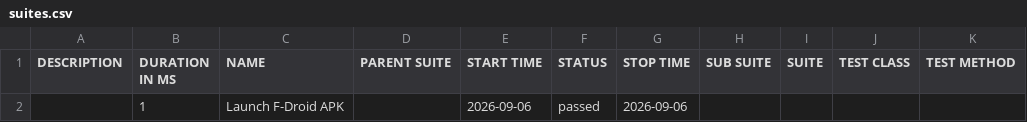
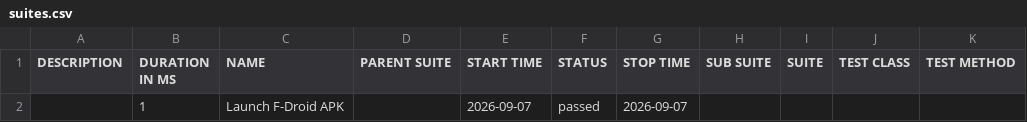
Before and after one commit to arunautogit/FdroidAutoCICD, a CSV file: data/suites.csv, drawn as a sheet.

```diff
--- a/data/suites.csv
+++ b/data/suites.csv
@@ -1,2 +1,2 @@
 "DESCRIPTION","DURATION IN MS","NAME","PARENT SUITE","START TIME","STATUS","STOP TIME","SUB SUITE","SUITE","TEST CLASS","TEST METHOD"
-"","1","Launch F-Droid APK","","2026-09-06","passed","2026-09-06","","","",""
+"","1","Launch F-Droid APK","","2026-09-07","passed","2026-09-07","","","",""
```
Also changed, not shown: 15 other files.
